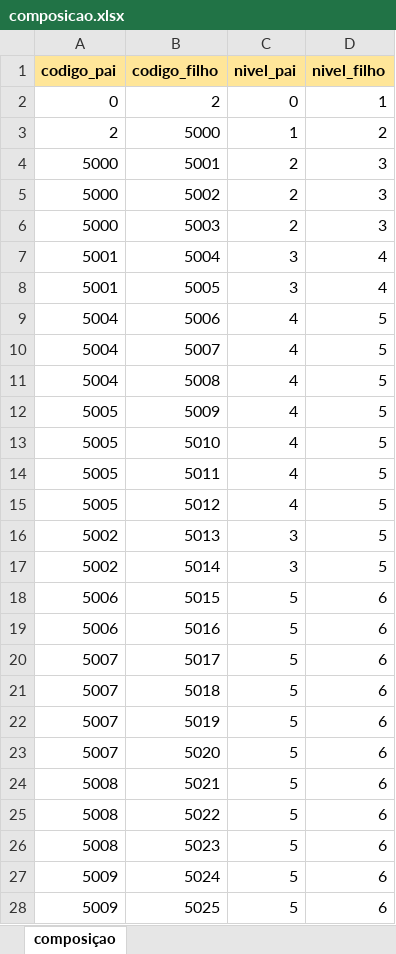
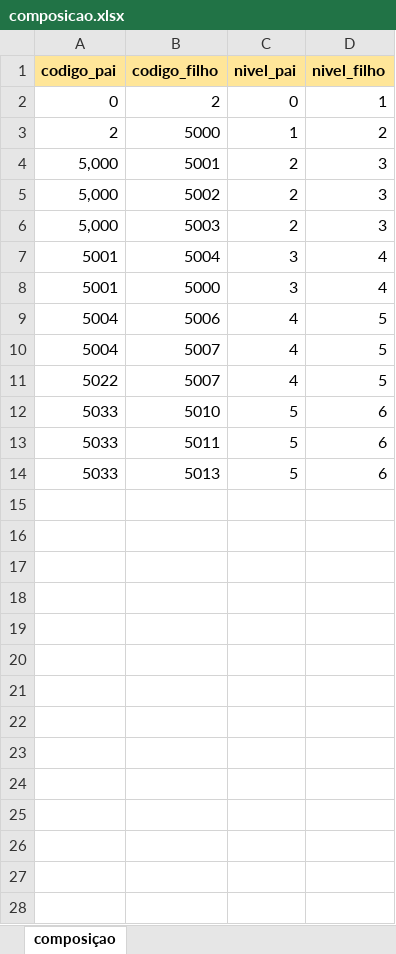
Before and after one commit to MarioCarvalhoBr/data_validate, an Excel workbook: input_data/data_errors/5_composicao/composicao.xlsx, sheet composiçao, drawn as a sheet; values as stored, in another font and other column widths than the file's, no borders; removed rows and columns are numbered as before the commit, all else as after; the diff names each change by its address in the sheet, - before the commit and + after, or states it on an @@ line.

```diff
--- a/input_data/data_errors/5_composicao/composicao.xlsx (sheet composiçao)
+++ b/input_data/data_errors/5_composicao/composicao.xlsx (sheet composiçao)
-A4:A6 (codigo_pai): 5000
+A4:A6 (codigo_pai): 5,000
-B8 (codigo_filho): 5005
+B8 (codigo_filho): 5000
-A11 (codigo_pai): 5004
+A11 (codigo_pai): 5022
-B11 (codigo_filho): 5008
+B11 (codigo_filho): 5007
-row 12: 5005 | 5009 | 4 | 5
-row 13: 5005 | 5010 | 4 | 5
-row 14: 5005 | 5011 | 4 | 5
-row 15: 5005 | 5012 | 4 | 5
-row 16: 5002 | 5013 | 3 | 5
-row 17: 5002 | 5014 | 3 | 5
-A12:A13 (codigo_pai): 5006
+A12:A13 (codigo_pai): 5033
-B12 (codigo_filho): 5015
+B12 (codigo_filho): 5010
-B13 (codigo_filho): 5016
+B13 (codigo_filho): 5011
-A14 (codigo_pai): 5007
+A14 (codigo_pai): 5033
-B14 (codigo_filho): 5017
+B14 (codigo_filho): 5013
-row 21: 5007 | 5018 | 5 | 6
-row 22: 5007 | 5019 | 5 | 6
-row 23: 5007 | 5020 | 5 | 6
-row 24: 5008 | 5021 | 5 | 6
-row 25: 5008 | 5022 | 5 | 6
-row 26: 5008 | 5023 | 5 | 6
-row 27: 5009 | 5024 | 5 | 6
-row 28: 5009 | 5025 | 5 | 6
```
Also changed, not shown: input_data/data_ground_truth/4_descricao/descricao.xlsx, input_data/data_ground_truth/5_composicao/composicao.xlsx, 6 other files.
